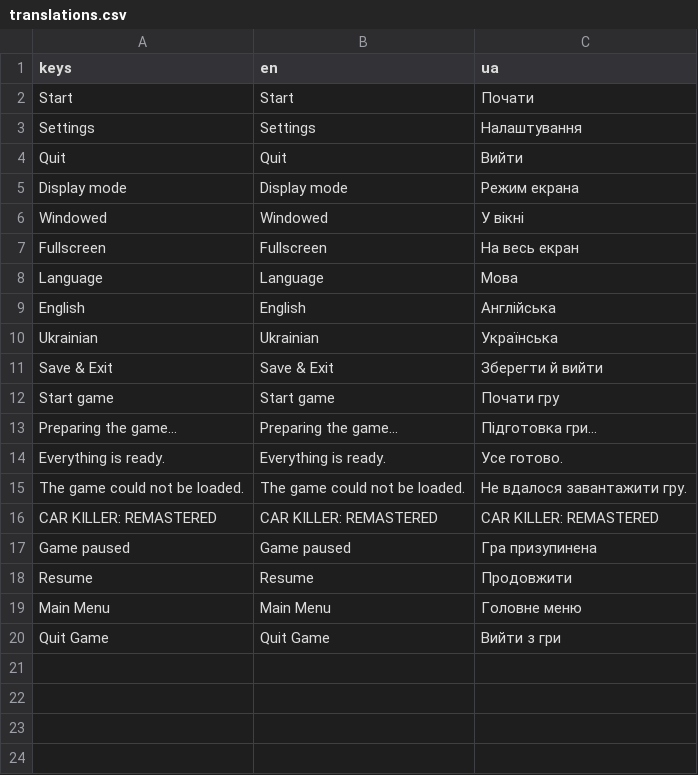
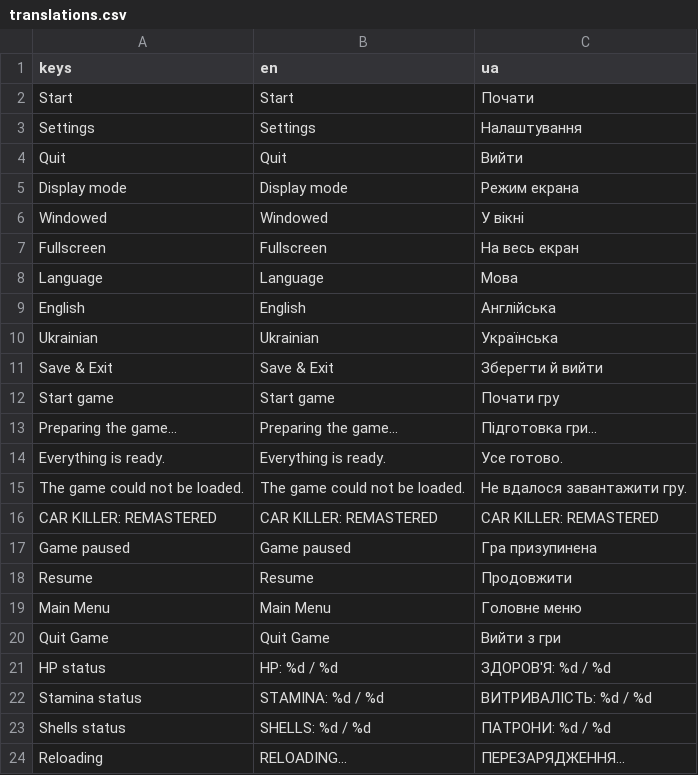
Before and after one commit to l3b1d/Car-Killer--Remake, a CSV file: localization/translations.csv, drawn as a sheet.

Commit message:
Add shotgun weapon and HUD status
Adds a shotgun weapon with projectile-based shooting, reload logic, and weapon model/scene wiring. Updates the HUD to show HP, stamina, and ammo with localized labels, and adds weapon status handling for reloading. Also tweaks enemy hit reactions with slow and knockback effects, adds mouse shooting controls, and adjusts stamina regeneration values.

```diff
--- a/localization/translations.csv
+++ b/localization/translations.csv
@@ -20 +20,5 @@ Main Menu,Main Menu,Головне меню
 Quit Game,Quit Game,Вийти з гри
+HP status,HP: %d / %d,ЗДОРОВ'Я: %d / %d
+Stamina status,STAMINA: %d / %d,ВИТРИВАЛІСТЬ: %d / %d
+Shells status,SHELLS: %d / %d,ПАТРОНИ: %d / %d
+Reloading,RELOADING...,ПЕРЕЗАРЯДЖЕННЯ...
```
Also changed, not shown: 14 other files.
